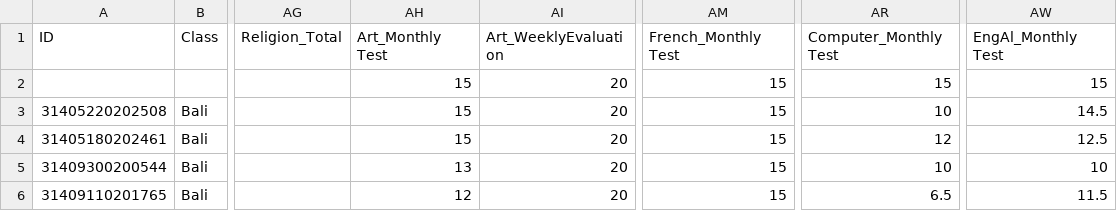
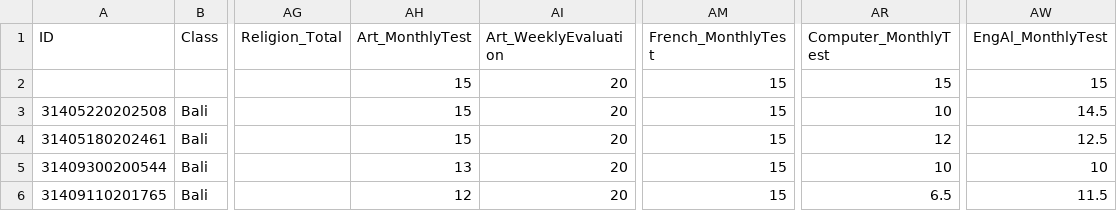
Before and after one commit to hodaelattar-lgtm/Test-Exem, a CSV file: Middle 1.csv, drawn as a sheet; only a part is shown, gaps mark what is left out; the diff names each change by its address in the sheet, - before the commit and + after, or states it on an @@ line.

Commit message:
Add files via upload

```diff
--- a/Middle 1.csv
+++ b/Middle 1.csv
-AH1: Art_Monthly Test
+AH1: Art_MonthlyTest
-AM1: French_Monthly Test
+AM1: French_MonthlyTest
-AR1: Computer_Monthly Test
+AR1: Computer_MonthlyTest
-AW1: EngAl_Monthly Test
+AW1: EngAl_MonthlyTest
```
